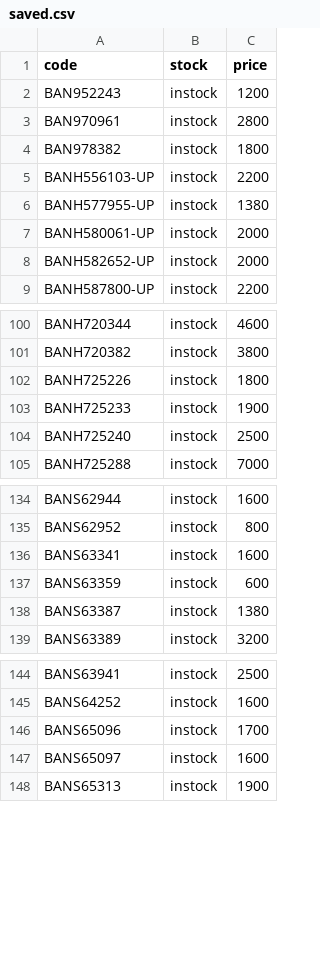
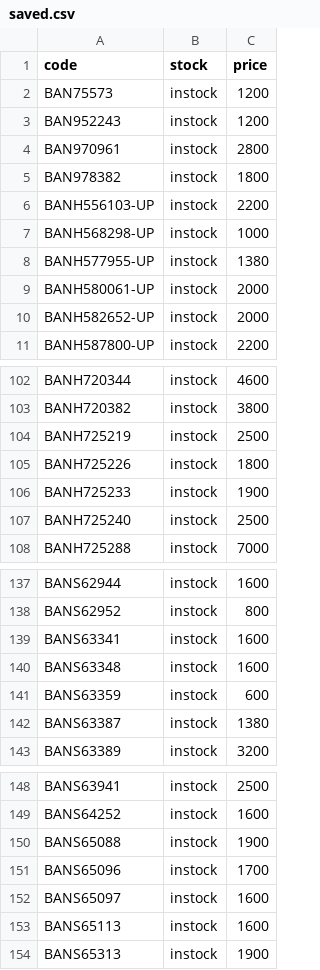
Before and after one commit to vktr107/hlj_price_tracker, a CSV file: saved.csv, drawn as a sheet; only a part is shown, gaps mark what is left out.

```diff
--- a/saved.csv
+++ b/saved.csv
@@ -1,2 +1,3 @@
 code,stock,price
+BAN75573,instock,1200
 BAN952243,instock,1200
@@ -5,2 +6,3 @@ BAN978382,instock,1800
 BANH556103-UP,instock,2200
+BANH568298-UP,instock,1000
 BANH577955-UP,instock,1380
@@ -101,2 +103,3 @@ BANH720344,instock,4600
 BANH720382,instock,3800
+BANH725219,instock,2500
 BANH725226,instock,1800
@@ -136,2 +139,3 @@ BANS62952,instock,800
 BANS63341,instock,1600
+BANS63348,instock,1600
 BANS63359,instock,600
@@ -145,4 +149,6 @@ BANS63941,instock,2500
 BANS64252,instock,1600
+BANS65088,instock,1900
 BANS65096,instock,1700
 BANS65097,instock,1600
+BANS65113,instock,1600
 BANS65313,instock,1900
```
